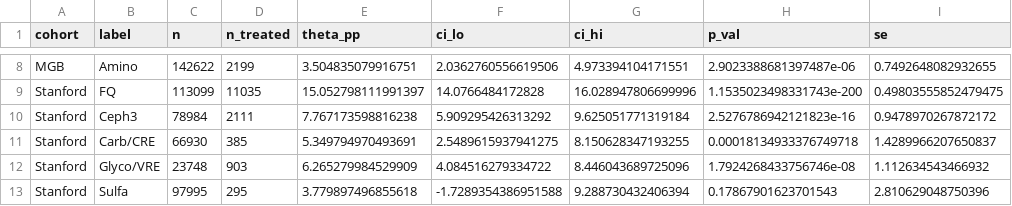
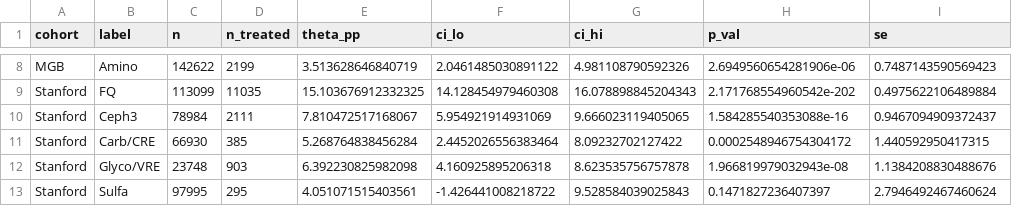
Before and after one commit to iupui-soic/amr_causal, a CSV file: outputs/results/matched_cohort_dml.csv, drawn as a sheet; only a part is shown, gaps mark what is left out; the diff covers the shown part only; the diff names each change by its address in the sheet, - before the commit and + after, or states it on an @@ line.

```diff
--- a/outputs/results/matched_cohort_dml.csv
+++ b/outputs/results/matched_cohort_dml.csv
-E8 (theta_pp): 3.504835079916751
+E8 (theta_pp): 3.513628646840719
-F8 (ci_lo): 2.0362760556619506
+F8 (ci_lo): 2.0461485030891122
-G8 (ci_hi): 4.973394104171551
+G8 (ci_hi): 4.981108790592326
-H8 (p_val): 2.9023388681397487e-06
+H8 (p_val): 2.6949560654281906e-06
-I8 (se): 0.7492648082932655
+I8 (se): 0.7487143590569423
-E9 (theta_pp): 15.052798111991397
+E9 (theta_pp): 15.103676912332325
-F9 (ci_lo): 14.0766484172828
+F9 (ci_lo): 14.128454979460308
-G9 (ci_hi): 16.028947806699996
+G9 (ci_hi): 16.078898845204343
-H9 (p_val): 1.1535023498331743e-200
+H9 (p_val): 2.171768554960542e-202
-I9 (se): 0.49803555852479475
+I9 (se): 0.4975622106489884
-E10 (theta_pp): 7.767173598816238
+E10 (theta_pp): 7.810472517168067
-F10 (ci_lo): 5.909295426313292
+F10 (ci_lo): 5.954921914931069
-G10 (ci_hi): 9.625051771319184
+G10 (ci_hi): 9.666023119405065
-H10 (p_val): 2.5276786942121823e-16
+H10 (p_val): 1.584285540353088e-16
-I10 (se): 0.9478970267872172
+I10 (se): 0.9467094909372437
-E11 (theta_pp): 5.349794970493691
+E11 (theta_pp): 5.268764838456284
-F11 (ci_lo): 2.5489615937941275
+F11 (ci_lo): 2.4452026556383464
-G11 (ci_hi): 8.150628347193255
+G11 (ci_hi): 8.09232702127422
-H11 (p_val): 0.00018134933376749718
+H11 (p_val): 0.0002548946754304172
-I11 (se): 1.4289966207650837
+I11 (se): 1.440592950417315
-E12 (theta_pp): 6.265279984529909
+E12 (theta_pp): 6.392230825982098
-F12 (ci_lo): 4.084516279334722
+F12 (ci_lo): 4.160925895206318
-G12 (ci_hi): 8.446043689725096
+G12 (ci_hi): 8.623535756757878
-H12 (p_val): 1.7924268433756746e-08
+H12 (p_val): 1.966819979032943e-08
-I12 (se): 1.112634543466932
+I12 (se): 1.1384208830488676
-E13 (theta_pp): 3.779897496855618
+E13 (theta_pp): 4.051071515403561
-F13 (ci_lo): -1.7289354386951588
+F13 (ci_lo): -1.426441008218722
-G13 (ci_hi): 9.288730432406394
+G13 (ci_hi): 9.528584039025843
-H13 (p_val): 0.17867901623701543
+H13 (p_val): 0.1471827236407397
-I13 (se): 2.810629048750396
+I13 (se): 2.7946492467460624
```
Also changed, not shown: 75 edited cells elsewhere in this file, outputs/results/dose_response_results.csv, outputs/results/low_severity_dml.csv, 42 other files.
